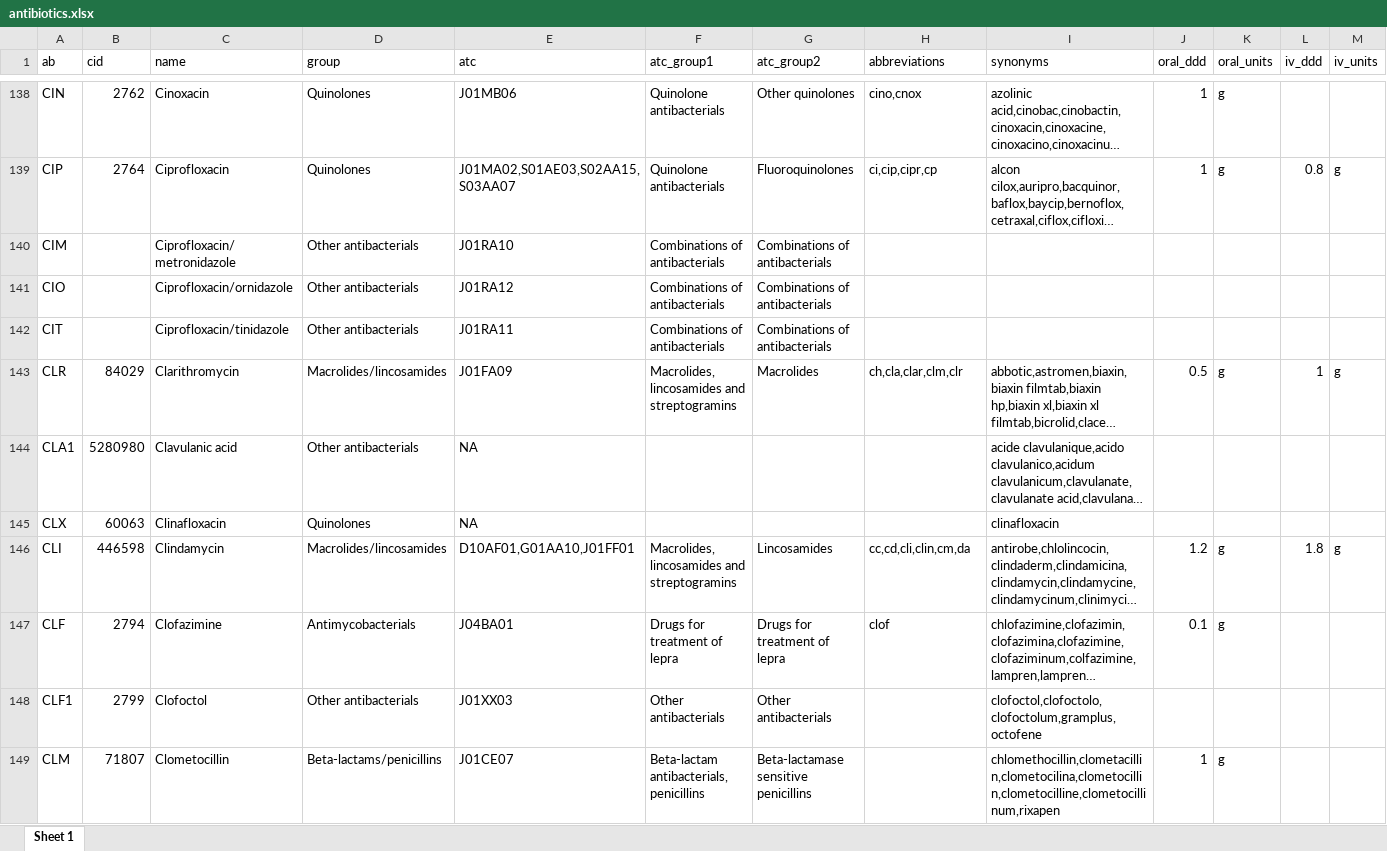
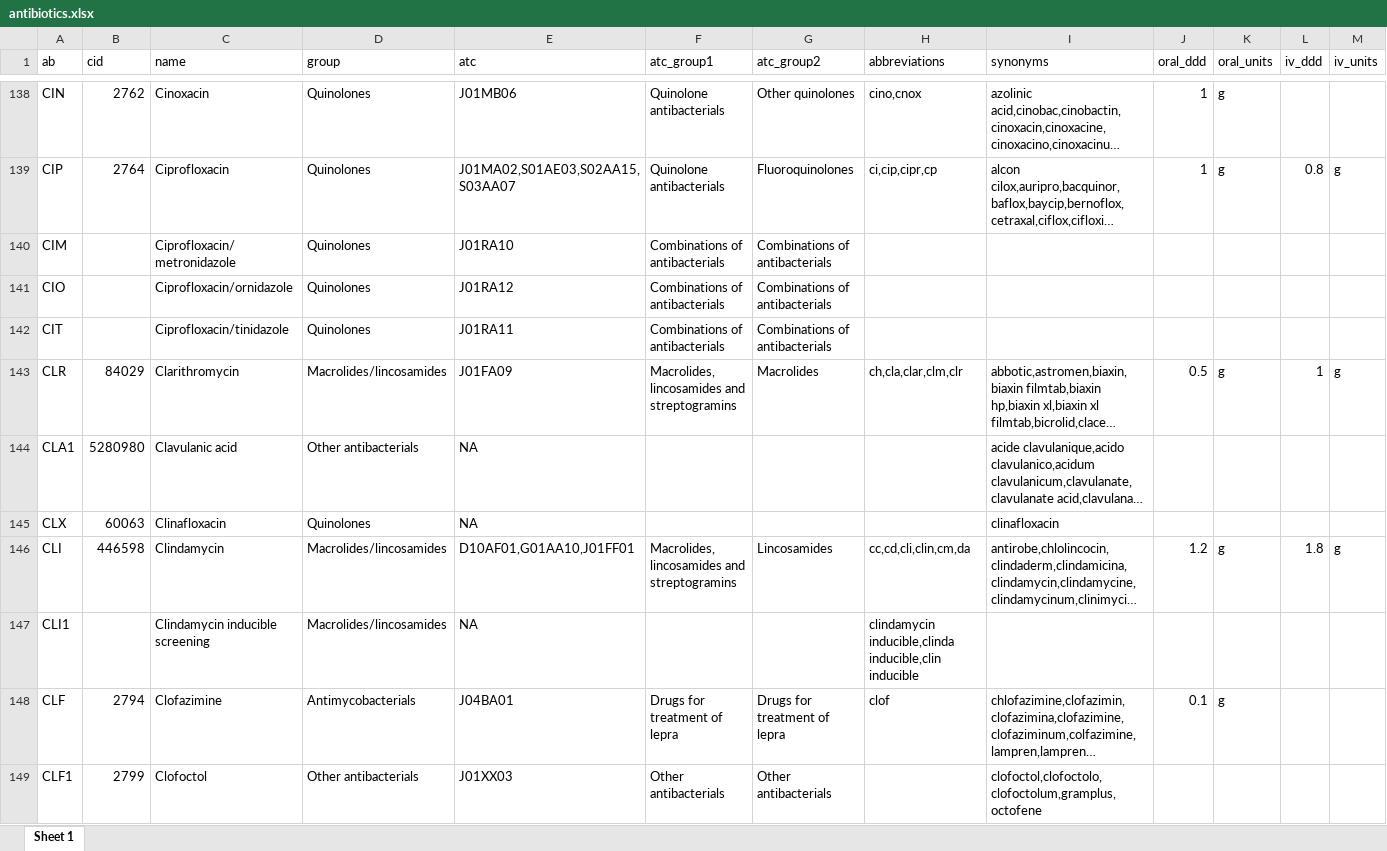
Before and after one commit to msberends/AMR, an Excel workbook: data-raw/antibiotics.xlsx, sheet Sheet 1, drawn as a sheet; only a part is shown, gaps mark what is left out; the shorter side is filled out with more unchanged rows; long unchanged cells end in …; values as stored, in another font and other column widths than the file's, no borders; rows hold the shown columns only; the diff names each change by its address in the sheet, - before the commit and + after, or states it on an @@ line.

Commit message:
(v2.1.1.9041) antibiotics update

```diff
--- a/data-raw/antibiotics.xlsx (sheet Sheet 1)
+++ b/data-raw/antibiotics.xlsx (sheet Sheet 1)
-D140:D142 (group): Other antibacterials
+D140:D142 (group): Quinolones
+row 147: CLI1 |  | Clindamycin inducible screening | Macrolides/lincosamides | NA |  |  | clindamycin inducible,clinda inducible,clin inducible
```
Also changed, not shown: 25 other files.
